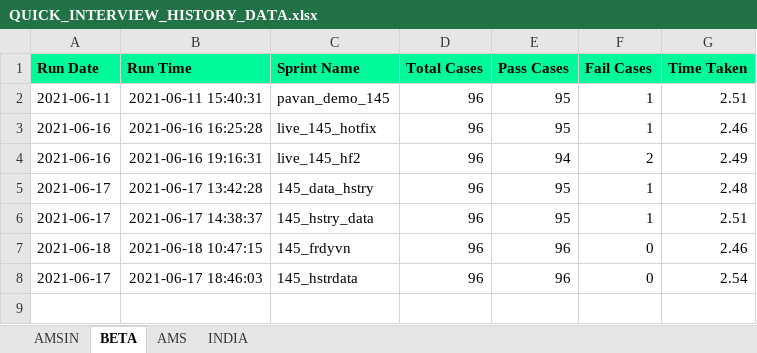
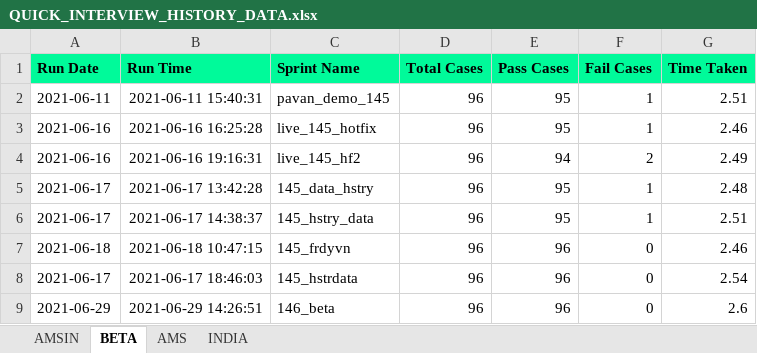
Before and after one commit to Vinod-E/POMdataDriven, an Excel workbook: Reports/Graph_Sprint_Data/QUICK_INTERVIEW_HISTORY_DATA.xlsx, sheet BETA, drawn as a sheet; values as stored, in another font and other column widths than the file's, no borders; the diff names each change by its address in the sheet, - before the commit and + after, or states it on an @@ line.

```diff
--- a/Reports/Graph_Sprint_Data/QUICK_INTERVIEW_HISTORY_DATA.xlsx (sheet BETA)
+++ b/Reports/Graph_Sprint_Data/QUICK_INTERVIEW_HISTORY_DATA.xlsx (sheet BETA)
+row 9: 2021-06-29 | 2021-06-29 14:26:51 | 146_beta | 96 | 96 | 0 | 2.6
```
Also changed, not shown: sheet AMSIN, sheet AMS, Reports/Graph_Sprint_Data/E2E_REGRESSION_HISTORY_DATA.xlsx, Reports/Graph_Sprint_Data/INTERVIEW_CANCELLATION_HISTORY_DATA.xlsx, 27 other files.
